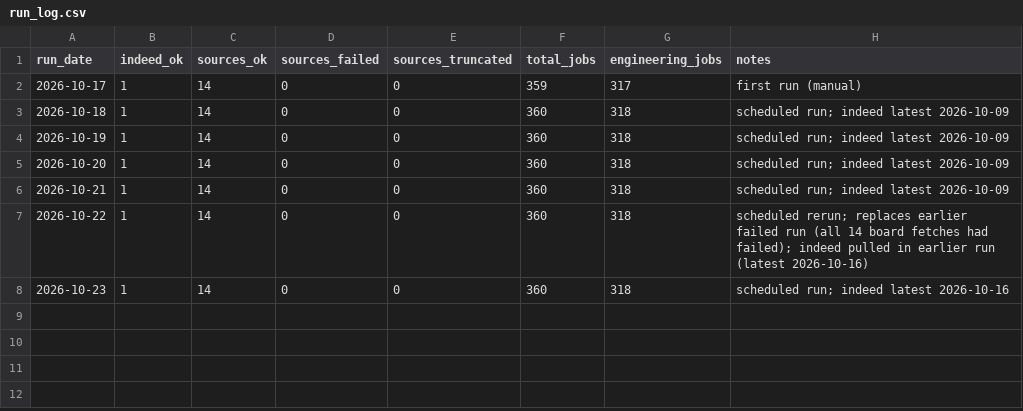
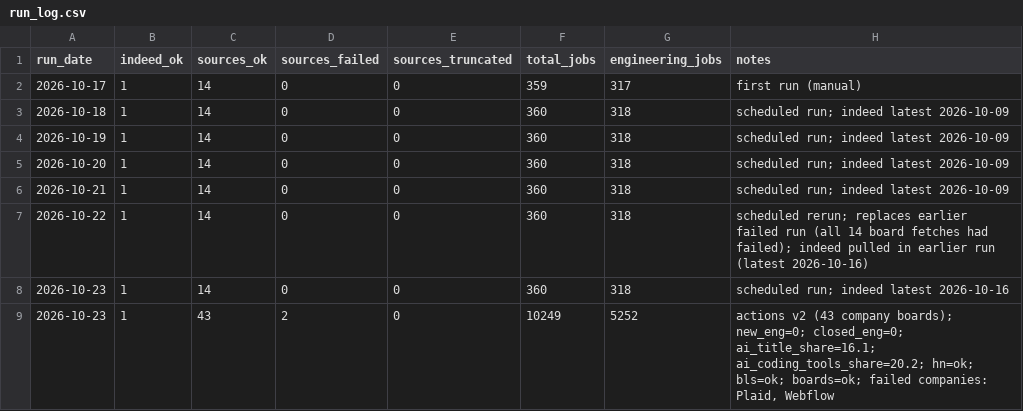
Before and after one commit to Xenzoro/sweAiTracker, a CSV file: data/run_log.csv, drawn as a sheet.

```diff
--- a/data/run_log.csv
+++ b/data/run_log.csv
@@ -8 +8,2 @@ run_date,indeed_ok,sources_ok,sources_failed,sources_truncated,total_jobs,engine
 2026-10-23,1,14,0,0,360,318,scheduled run; indeed latest 2026-10-16
+2026-10-23,1,43,2,0,10249,5252,"actions v2 (43 company boards); new_eng=0; closed_eng=0; ai_title_share=16.1; ai_coding_tools_share=20.2; hn=ok; bls=ok; boards=ok; failed companies: Plaid, Webflow"
```
Also changed, not shown: data/indeed/pull_log.csv, 9 other files.
